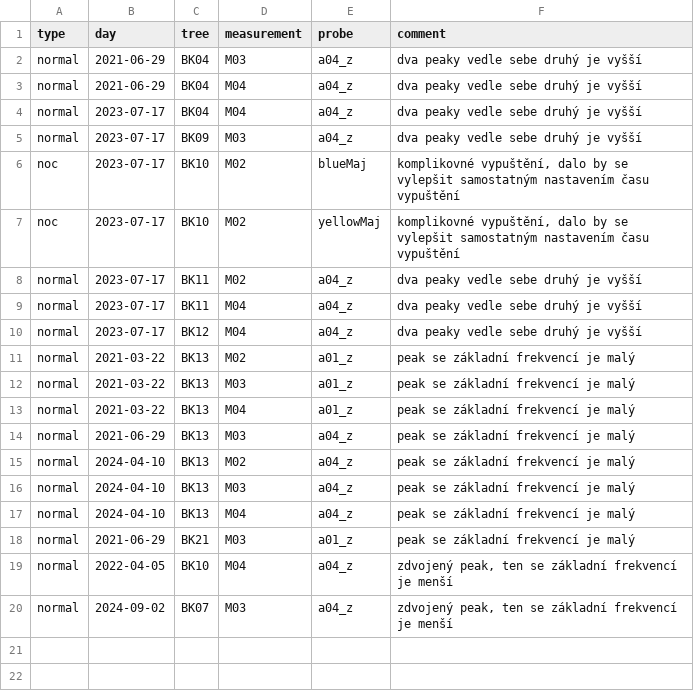
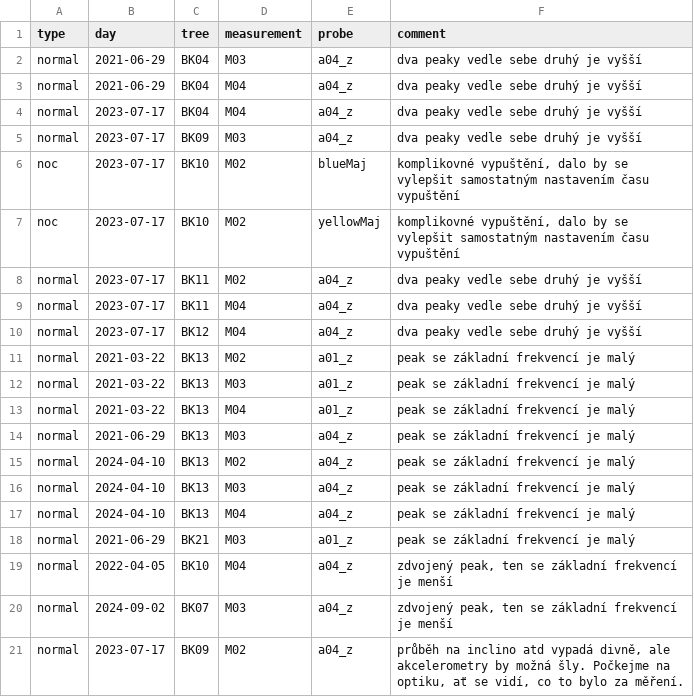
Before and after one commit to arborist-mendelu/dynatree, a CSV file: csv/FFT_comments.csv, drawn as a sheet.

```diff
--- a/csv/FFT_comments.csv
+++ b/csv/FFT_comments.csv
@@ -20 +20,2 @@ normal,2022-04-05,BK10,M04,a04_z,"zdvojený peak, ten se základní frekvencí j
 normal,2024-09-02,BK07,M03,a04_z,"zdvojený peak, ten se základní frekvencí je menší"
+normal,2023-07-17,BK09,M02,a04_z,"průběh na inclino atd vypadá divně, ale akcelerometry by možná šly. Počkejme na optiku, ať se vidí, co to bylo za měření."
```
Also changed, not shown: csv/FFT_failed.csv, 1 other file.
